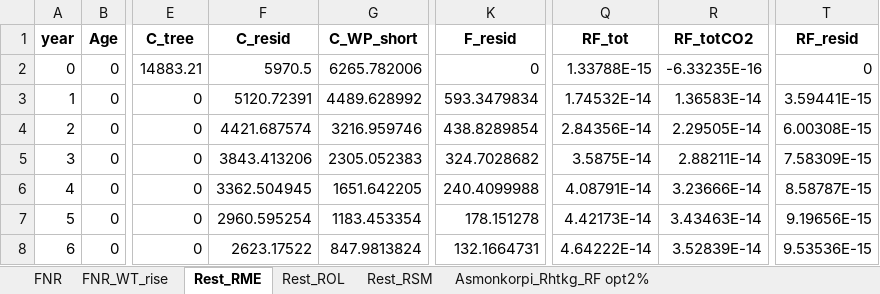
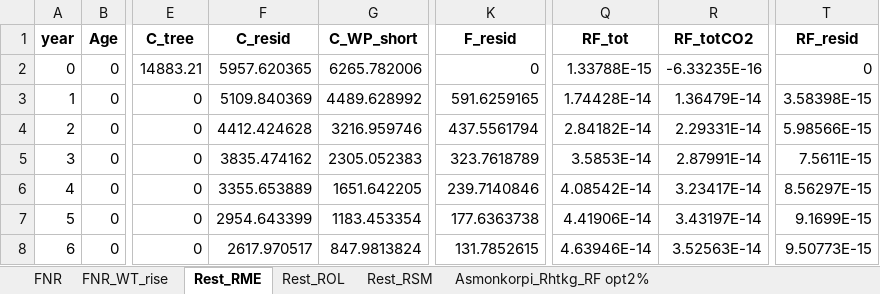
Before and after one commit to slauniainen/PeatlandForest_RF, an Excel workbook: Data/PS/Asmonkorpi_Rhtkg_RF opt2%.xlsx, sheet Rest_RME, drawn as a sheet; only a part is shown, gaps mark what is left out; values as stored, in another font and other column widths than the file's, no borders; the diff covers the shown part only; the diff names each change by its address in the sheet, - before the commit and + after, or states it on an @@ line.

```diff
--- a/Data/PS/Asmonkorpi_Rhtkg_RF opt2%.xlsx (sheet Rest_RME)
+++ b/Data/PS/Asmonkorpi_Rhtkg_RF opt2%.xlsx (sheet Rest_RME)
-F2 (C_resid): 5970.5
+F2 (C_resid): 5957.620365
-F3 (C_resid): 5120.72391
+F3 (C_resid): 5109.840369
-K3 (F_resid): 593.3479834
+K3 (F_resid): 591.6259165
-Q3 (RF_tot): 1.74532E-14
+Q3 (RF_tot): 1.74428E-14
-R3 (RF_totCO2): 1.36583E-14
+R3 (RF_totCO2): 1.36479E-14
-T3 (RF_resid): 3.59441E-15
+T3 (RF_resid): 3.58398E-15
-F4 (C_resid): 4421.687574
+F4 (C_resid): 4412.424628
-K4 (F_resid): 438.8289854
+K4 (F_resid): 437.5561794
-Q4 (RF_tot): 2.84356E-14
+Q4 (RF_tot): 2.84182E-14
-R4 (RF_totCO2): 2.29505E-14
+R4 (RF_totCO2): 2.29331E-14
-T4 (RF_resid): 6.00308E-15
+T4 (RF_resid): 5.98566E-15
-F5 (C_resid): 3843.413206
+F5 (C_resid): 3835.474162
-K5 (F_resid): 324.7028682
+K5 (F_resid): 323.7618789
-Q5 (RF_tot): 3.5875E-14
+Q5 (RF_tot): 3.5853E-14
-R5 (RF_totCO2): 2.88211E-14
+R5 (RF_totCO2): 2.87991E-14
-T5 (RF_resid): 7.58309E-15
+T5 (RF_resid): 7.5611E-15
-F6 (C_resid): 3362.504945
+F6 (C_resid): 3355.653889
-K6 (F_resid): 240.4099988
+K6 (F_resid): 239.7140846
-Q6 (RF_tot): 4.08791E-14
+Q6 (RF_tot): 4.08542E-14
-R6 (RF_totCO2): 3.23666E-14
+R6 (RF_totCO2): 3.23417E-14
-T6 (RF_resid): 8.58787E-15
+T6 (RF_resid): 8.56297E-15
-F7 (C_resid): 2960.595254
+F7 (C_resid): 2954.643399
-K7 (F_resid): 178.151278
+K7 (F_resid): 177.6363738
-Q7 (RF_tot): 4.42173E-14
+Q7 (RF_tot): 4.41906E-14
-R7 (RF_totCO2): 3.43463E-14
+R7 (RF_totCO2): 3.43197E-14
-T7 (RF_resid): 9.19656E-15
+T7 (RF_resid): 9.1699E-15
-F8 (C_resid): 2623.17522
+F8 (C_resid): 2617.970517
-K8 (F_resid): 132.1664731
+K8 (F_resid): 131.7852615
-Q8 (RF_tot): 4.64222E-14
+Q8 (RF_tot): 4.63946E-14
-R8 (RF_totCO2): 3.52839E-14
+R8 (RF_totCO2): 3.52563E-14
-T8 (RF_resid): 9.53536E-15
+T8 (RF_resid): 9.50773E-15
```
Also changed, not shown: 1465 edited cells elsewhere in this sheet, sheet FNR, sheet FNR_WT_rise, sheet Rest_ROL, sheet Asmonkorpi_Rhtkg_RF opt2%, Data/PS/Asmonkorpi_Mtkg_RF opt2%.xlsx, Data/PS/Asmonkorpi_Mtkg_RF opt4%.xlsx, 52 other files.
